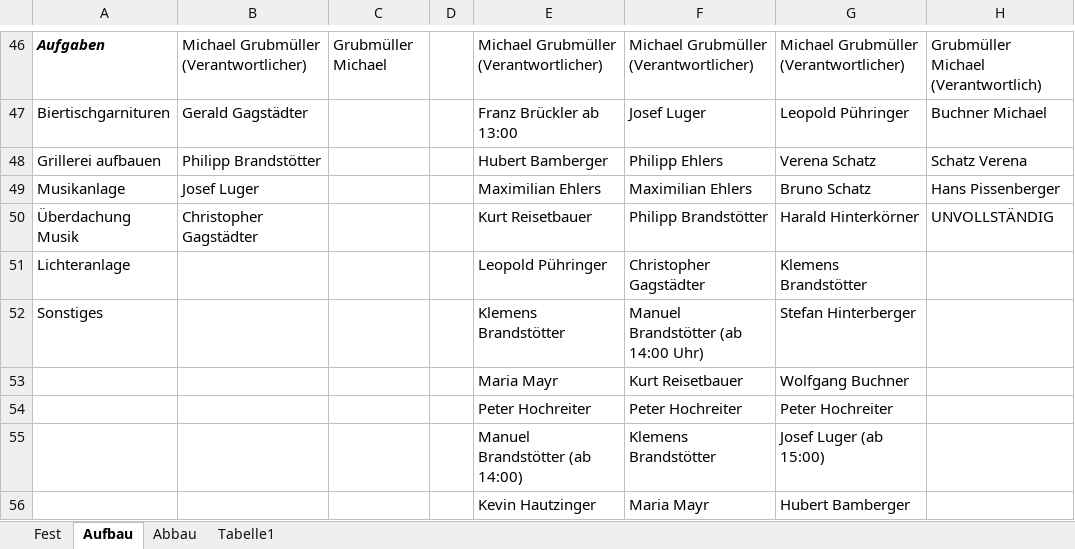
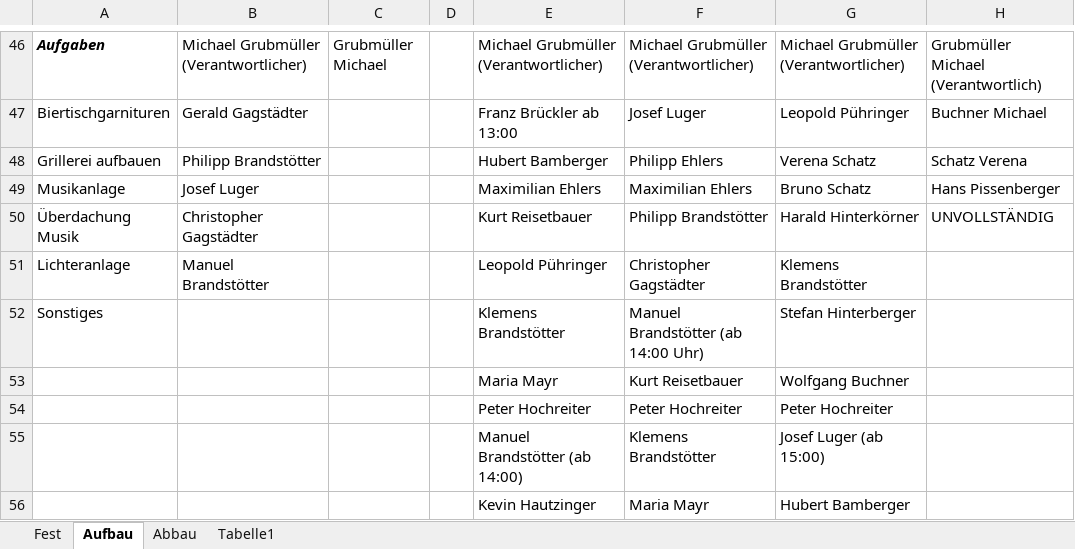
Before and after one commit to Balestrano/glarea-nox, an Excel workbook: 2015/Personal/Personal-Glarea Nox 2015.xlsx, sheet Aufbau, drawn as a sheet; only a part is shown, gaps mark what is left out; values as stored, in another font and other column widths than the file's, no borders; the diff names each change by its address in the sheet, - before the commit and + after, or states it on an @@ line.

```diff
--- a/2015/Personal/Personal-Glarea Nox 2015.xlsx (sheet Aufbau)
+++ b/2015/Personal/Personal-Glarea Nox 2015.xlsx (sheet Aufbau)
-B51: (empty)
+B51: Manuel Brandstötter
```
Also changed, not shown: sheet Fest.
